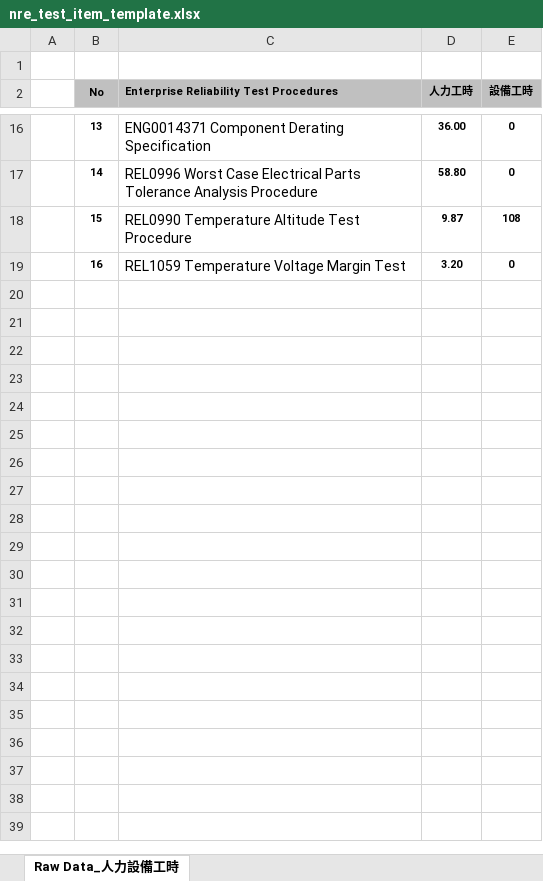
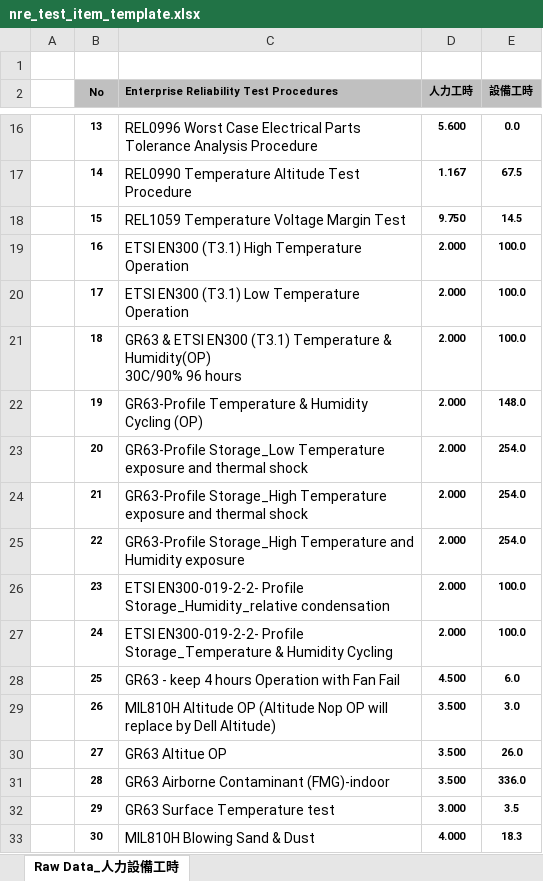
Before and after one commit to jefferlu/tx_nre, an Excel workbook: client/src/assets/excel/nre_test_item_template.xlsx, sheet Raw Data_人力設備工時, drawn as a sheet; only a part is shown, gaps mark what is left out; values as stored, in another font and other column widths than the file's, no borders; ↵ is a line break in a cell; the diff covers the shown part only; the diff names each change by its address in the sheet, - before the commit and + after, or states it on an @@ line.

```diff
--- a/client/src/assets/excel/nre_test_item_template.xlsx (sheet Raw Data_人力設備工時)
+++ b/client/src/assets/excel/nre_test_item_template.xlsx (sheet Raw Data_人力設備工時)
-C16: ENG0014371 Component Derating Specification
+C16: REL0996 Worst Case Electrical Parts Tolerance Analysis Procedure
-D16 (人力工時): 36.00
+D16 (人力工時): 5.600
-E16 (設備工時): 0
+E16 (設備工時): 0.0
-C17: REL0996 Worst Case Electrical Parts Tolerance Analysis Procedure
+C17: REL0990 Temperature Altitude Test Procedure
-D17 (人力工時): 58.80
+D17 (人力工時): 1.167
-E17 (設備工時): 0
+E17 (設備工時): 67.5
-C18: REL0990 Temperature Altitude Test Procedure
+C18: REL1059 Temperature Voltage Margin Test
-D18 (人力工時): 9.87
+D18 (人力工時): 9.750
-E18 (設備工時): 108
+E18 (設備工時): 14.5
-C19: REL1059 Temperature Voltage Margin Test
+C19: ETSI EN300 (T3.1) High Temperature Operation
-D19 (人力工時): 3.20
+D19 (人力工時): 2.000
-E19 (設備工時): 0
+E19 (設備工時): 100.0
+row 20:  | 17 | ETSI EN300 (T3.1) Low Temperature Operation | 2.000 | 100.0
+row 21:  | 18 | GR63 & ETSI EN300 (T3.1) Temperature & Humidity(OP) ↵ 30C/90% 96 hours | 2.000 | 100.0
+row 22:  | 19 | GR63-Profile Temperature & Humidity Cycling (OP) | 2.000 | 148.0
+row 23:  | 20 | GR63-Profile Storage_Low Temperature exposure and thermal shock | 2.000 | 254.0
+row 24:  | 21 | GR63-Profile Storage_High Temperature exposure and thermal shock | 2.000 | 254.0
+row 25:  | 22 | GR63-Profile Storage_High Temperature and Humidity exposure | 2.000 | 254.0
+row 26:  | 23 | ETSI EN300-019-2-2- Profile Storage_Humidity_relative condensation | 2.000 | 100.0
+row 27:  | 24 | ETSI EN300-019-2-2- Profile Storage_Temperature & Humidity Cycling | 2.000 | 100.0
+row 28:  | 25 | GR63 - keep 4 hours Operation with Fan Fail | 4.500 | 6.0
+row 29:  | 26 | MIL810H Altitude OP (Altitude Nop OP will replace by Dell Altitude) | 3.500 | 3.0
+row 30:  | 27 | GR63 Altitue OP | 3.500 | 26.0
+row 31:  | 28 | GR63 Airborne Contaminant (FMG)-indoor | 3.500 | 336.0
+row 32:  | 29 | GR63 Surface Temperature test | 3.000 | 3.5
+row 33:  | 30 | MIL810H Blowing Sand & Dust | 4.000 | 18.3
```
Also changed, not shown: 18 added rows and 33 edited cells elsewhere in this sheet, client/src/assets/excel/nre_3rd_fee_template.xlsx, 44 other files.
